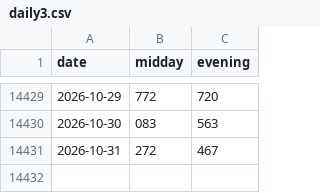
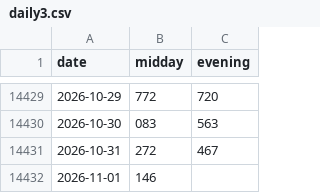
Before and after one commit to SRIIAKHILLESSH/streamlit_app, a CSV file: data/daily3.csv, drawn as a sheet; only a part is shown, gaps mark what is left out.

```diff
--- a/data/daily3.csv
+++ b/data/daily3.csv
@@ -14431 +14431,2 @@ date,midday,evening
 2026-10-31,272,467
+2026-11-01,146,
```
Also changed, not shown: artifacts/automl1/live/predictions.csv, artifacts/automl2/live/predictions.csv, 8 other files.
